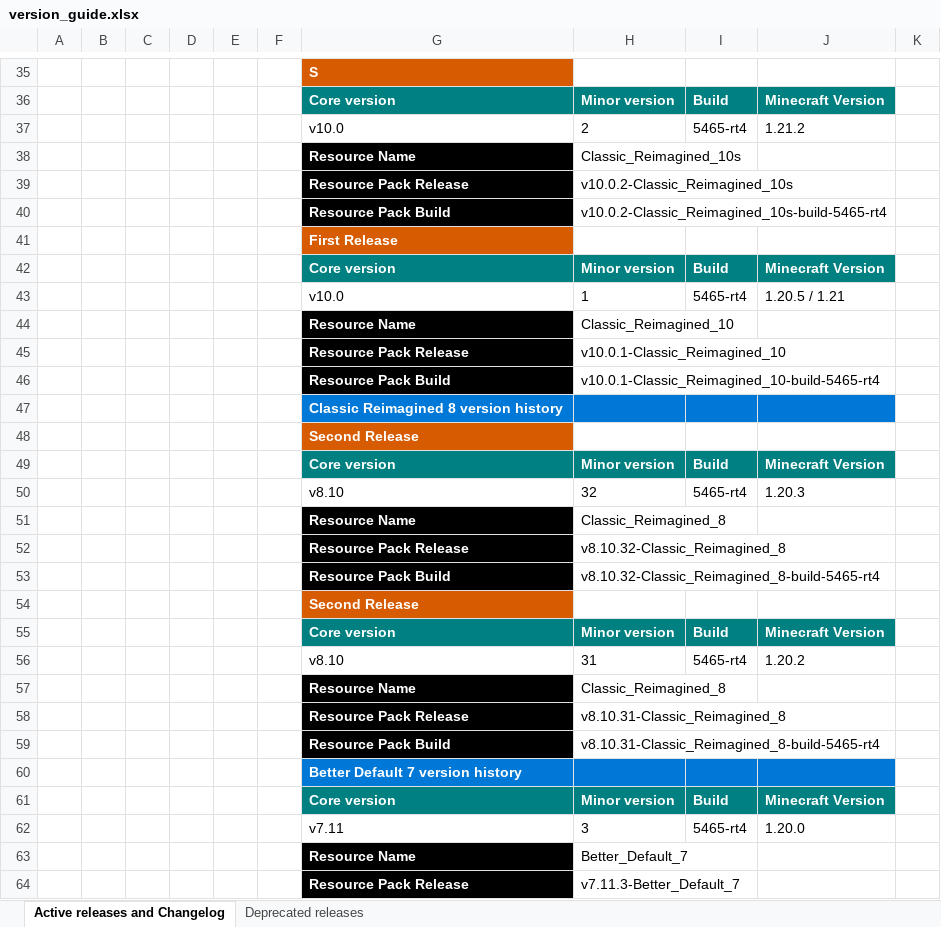
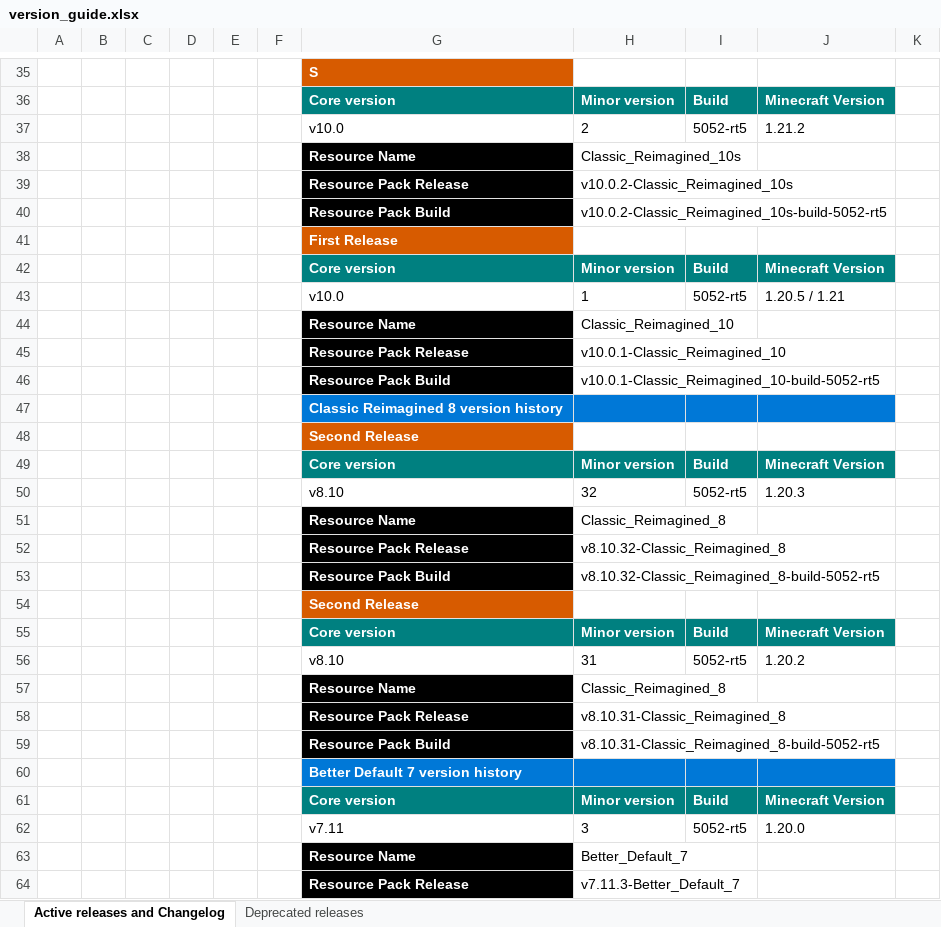
Before and after one commit to DogeStudiosSoftware/Classic-Reimagined, an Excel workbook: version_guide.xlsx, sheet Active releases and Changelog, drawn as a sheet; only a part is shown, gaps mark what is left out; values as stored, in another font and other column widths than the file's, no borders; the diff covers the shown part only; the diff names each change by its address in the sheet, - before the commit and + after, or states it on an @@ line.

```diff
--- a/version_guide.xlsx (sheet Active releases and Changelog)
+++ b/version_guide.xlsx (sheet Active releases and Changelog)
-I37: 5465-rt4
+I37: 5052-rt5
-H40: v10.0.2-Classic_Reimagined_10s-build-5465-rt4
+H40: v10.0.2-Classic_Reimagined_10s-build-5052-rt5
-I43: 5465-rt4
+I43: 5052-rt5
-H46: v10.0.1-Classic_Reimagined_10-build-5465-rt4
+H46: v10.0.1-Classic_Reimagined_10-build-5052-rt5
-I50: 5465-rt4
+I50: 5052-rt5
-H53: v8.10.32-Classic_Reimagined_8-build-5465-rt4
+H53: v8.10.32-Classic_Reimagined_8-build-5052-rt5
-I56: 5465-rt4
+I56: 5052-rt5
-H59: v8.10.31-Classic_Reimagined_8-build-5465-rt4
+H59: v8.10.31-Classic_Reimagined_8-build-5052-rt5
-I62: 5465-rt4
+I62: 5052-rt5
```
Also changed, not shown: 7 added rows, 7 removed rows, 24 edited cells, cell formats and merged cells elsewhere in this sheet.
